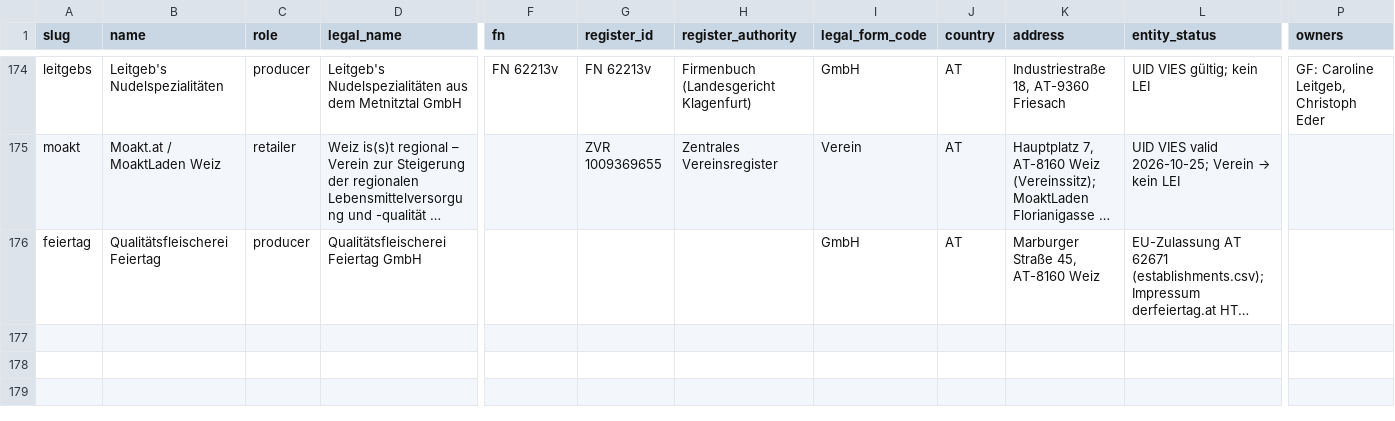
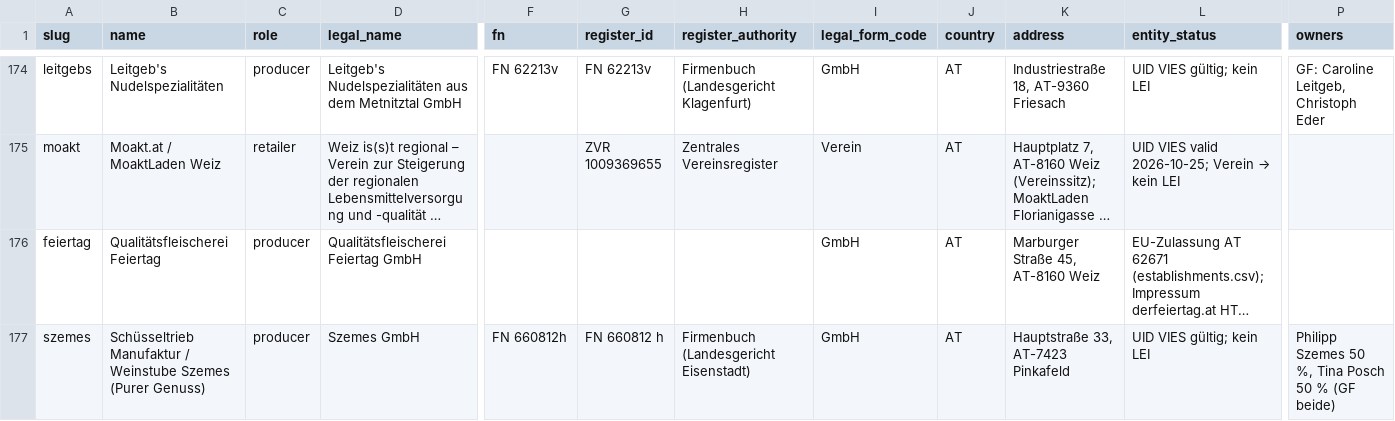
Before and after one commit to servas-ai/fertiggerichte-daten, a CSV file: data/companies.csv, drawn as a sheet; only a part is shown, gaps mark what is left out; long unchanged cells end in …; rows hold the shown columns only; the diff names each change by its address in the sheet, - before the commit and + after, or states it on an @@ line.

Commit message:
Purer Genuss / Schüsseltrieb Manufaktur (Pinkafeld Bgld): +7 Wild-im-Glas ready meals (929→936); company szemes (Szemes GmbH FN 660812h, UID ATU82450358 VIES valid, no LEI)

```diff
--- a/data/companies.csv
+++ b/data/companies.csv
+row 177: szemes | Schüsseltrieb Manufaktur / Weinstube Szemes (Purer Genuss) | producer | Szemes GmbH | FN 660812h | FN 660812 h | Firmenbuch (Landesgericht Eisenstadt) | GmbH | AT | Hauptstraße 33, AT-7423 Pinkafeld | UID VIES gültig; kein LEI | Philipp Szemes 50 %, Tina Posch 50 % (GF beide)
```
Also changed, not shown: 3 other files.
